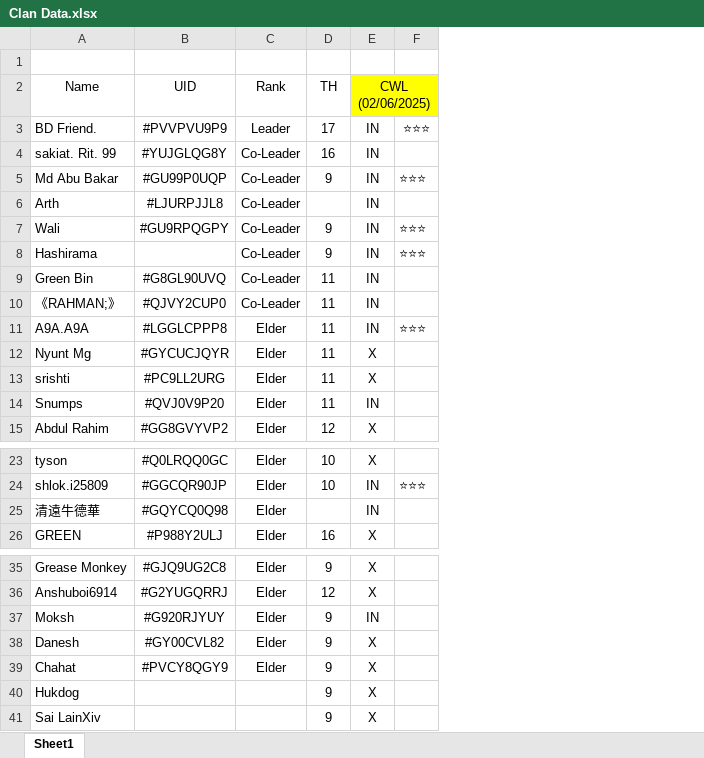
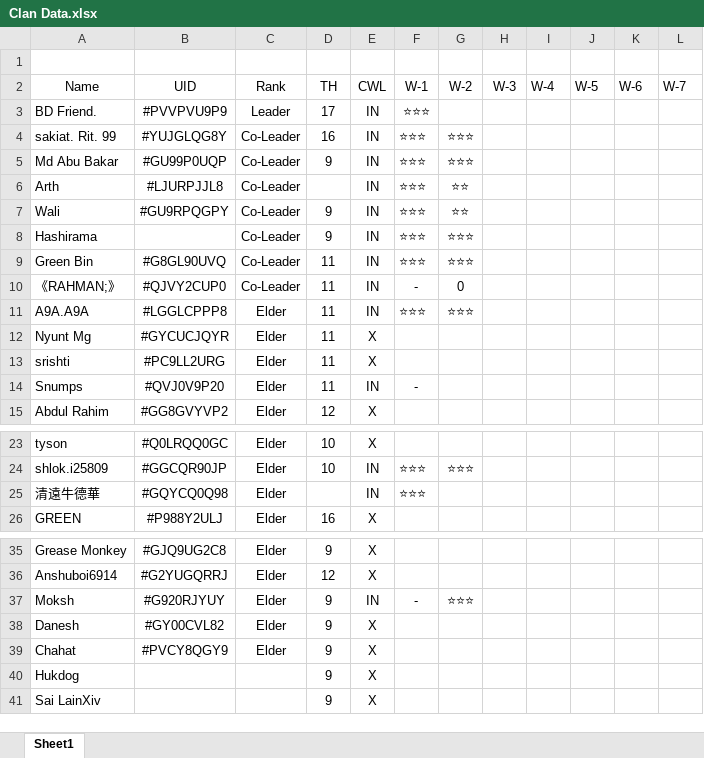
Before and after one commit to aditya-yadav-007/Abyss, an Excel workbook: Clan Data.xlsx, sheet Sheet1, drawn as a sheet; only a part is shown, gaps mark what is left out; values as stored, in another font and other column widths than the file's, no borders; conditional formats not drawn; removed rows and columns are numbered as before the commit, all else as after; the diff names each change by its address in the sheet, - before the commit and + after, or states it on an @@ line.

Commit message:
Update Clan Data.xlsx

```diff
--- a/Clan Data.xlsx (sheet Sheet1)
+++ b/Clan Data.xlsx (sheet Sheet1)
+column G (W-2), rows 4-11: ⭐⭐⭐ | ⭐⭐⭐ | ⭐⭐ | ⭐⭐ | ⭐⭐⭐ | ⭐⭐⭐ | 0 | ⭐⭐⭐; row 24: ⭐⭐⭐; row 37: ⭐⭐⭐
+column H (W-3), empty
+column I (W-4), empty
+column J (W-5), empty
+column K (W-6), empty
+column L (W-7), empty
-E2: CWL (02/06/2025)
+E2: CWL
-E2:F2 fill: #FFFF00
+E2:F2 fill: none
-E2:F2 merged
-F2: (empty)
+F2: W-1
-F4 (W-1): (empty)
+F4 (W-1): ⭐⭐⭐
-F6 (W-1): (empty)
+F6 (W-1): ⭐⭐⭐
-F9 (W-1): (empty)
+F9 (W-1): ⭐⭐⭐
-F10 (W-1): (empty)
+F10 (W-1): -
-F14 (W-1): (empty)
+F14 (W-1): -
-F25 (W-1): (empty)
+F25 (W-1): ⭐⭐⭐
-F37 (W-1): (empty)
+F37 (W-1): -
```
